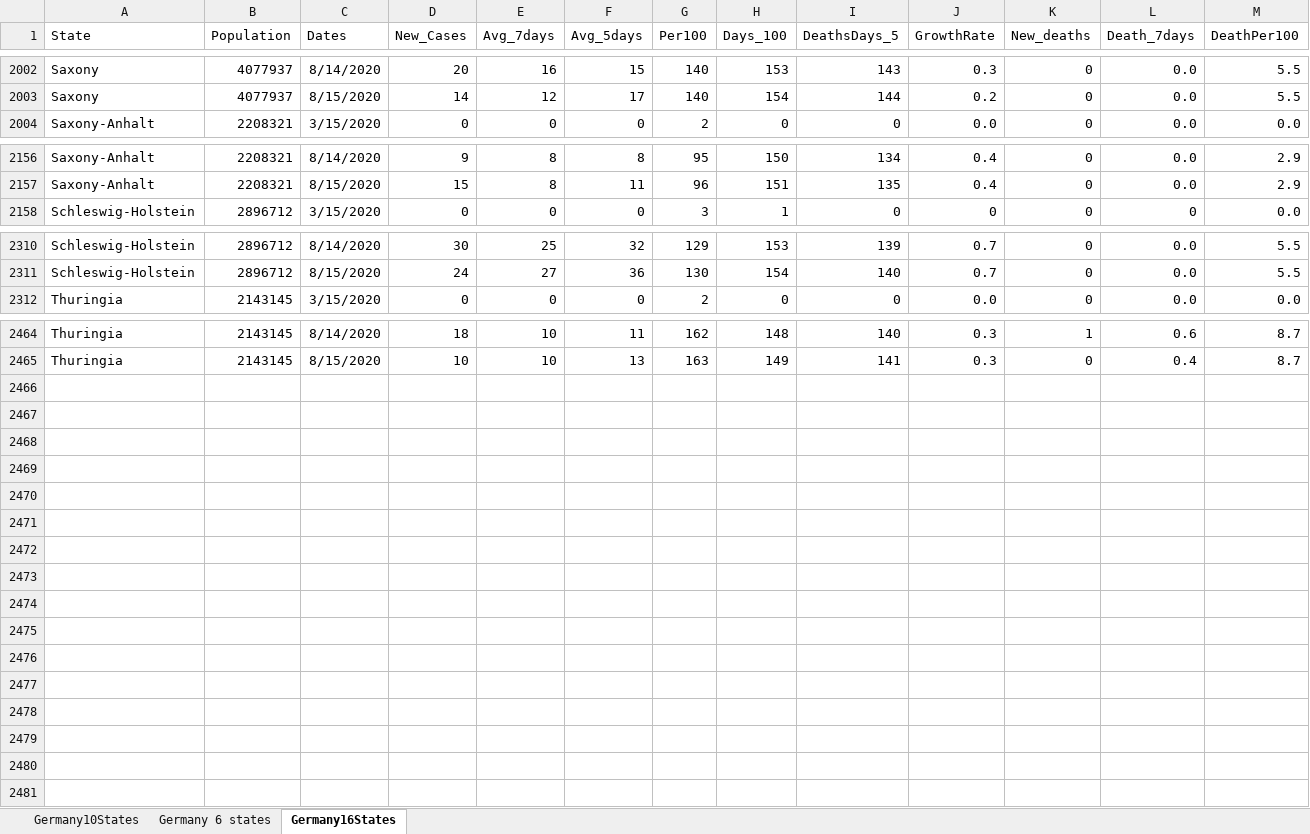
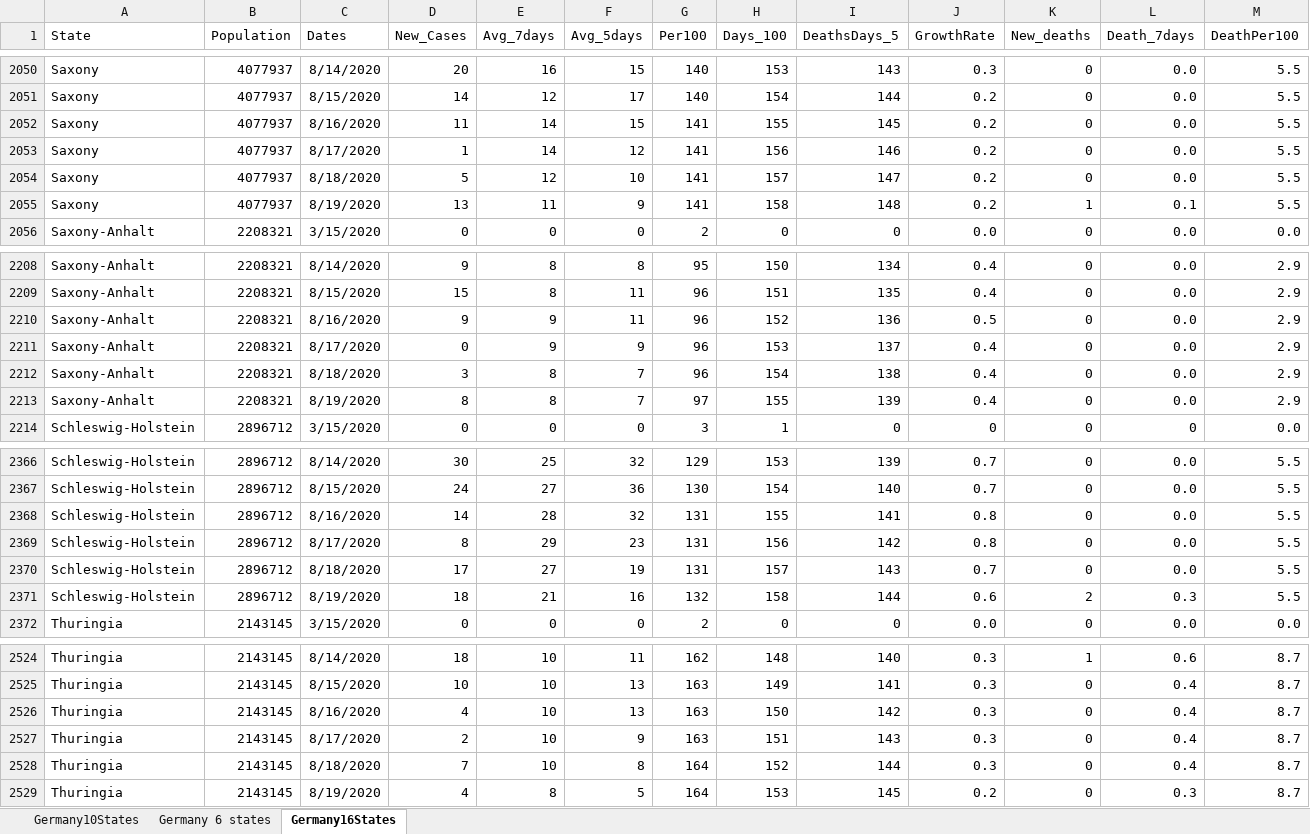
Before and after one commit to nyyubio/First_Website, an Excel workbook: static/data/Germany16StatesXLSX.xlsx, sheet Germany16States, drawn as a sheet; only a part is shown, gaps mark what is left out; values as stored, in another font and other column widths than the file's, no borders; rows hold the shown columns only; the diff covers the shown part only; the diff names each change by its address in the sheet, - before the commit and + after, or states it on an @@ line.

```diff
--- a/static/data/Germany16StatesXLSX.xlsx (sheet Germany16States)
+++ b/static/data/Germany16StatesXLSX.xlsx (sheet Germany16States)
+row 2052: Saxony | 4077937 | 8/16/2020 | 11 | 14 | 15 | 141 | 155 | 145 | 0.2 | 0 | 0.0 | 5.5
+row 2053: Saxony | 4077937 | 8/17/2020 | 1 | 14 | 12 | 141 | 156 | 146 | 0.2 | 0 | 0.0 | 5.5
+row 2054: Saxony | 4077937 | 8/18/2020 | 5 | 12 | 10 | 141 | 157 | 147 | 0.2 | 0 | 0.0 | 5.5
+row 2055: Saxony | 4077937 | 8/19/2020 | 13 | 11 | 9 | 141 | 158 | 148 | 0.2 | 1 | 0.1 | 5.5
+row 2210: Saxony-Anhalt | 2208321 | 8/16/2020 | 9 | 9 | 11 | 96 | 152 | 136 | 0.5 | 0 | 0.0 | 2.9
+row 2211: Saxony-Anhalt | 2208321 | 8/17/2020 | 0 | 9 | 9 | 96 | 153 | 137 | 0.4 | 0 | 0.0 | 2.9
+row 2212: Saxony-Anhalt | 2208321 | 8/18/2020 | 3 | 8 | 7 | 96 | 154 | 138 | 0.4 | 0 | 0.0 | 2.9
+row 2213: Saxony-Anhalt | 2208321 | 8/19/2020 | 8 | 8 | 7 | 97 | 155 | 139 | 0.4 | 0 | 0.0 | 2.9
+row 2368: Schleswig-Holstein | 2896712 | 8/16/2020 | 14 | 28 | 32 | 131 | 155 | 141 | 0.8 | 0 | 0.0 | 5.5
+row 2369: Schleswig-Holstein | 2896712 | 8/17/2020 | 8 | 29 | 23 | 131 | 156 | 142 | 0.8 | 0 | 0.0 | 5.5
+row 2370: Schleswig-Holstein | 2896712 | 8/18/2020 | 17 | 27 | 19 | 131 | 157 | 143 | 0.7 | 0 | 0.0 | 5.5
+row 2371: Schleswig-Holstein | 2896712 | 8/19/2020 | 18 | 21 | 16 | 132 | 158 | 144 | 0.6 | 2 | 0.3 | 5.5
+row 2526: Thuringia | 2143145 | 8/16/2020 | 4 | 10 | 13 | 163 | 150 | 142 | 0.3 | 0 | 0.4 | 8.7
+row 2527: Thuringia | 2143145 | 8/17/2020 | 2 | 10 | 9 | 163 | 151 | 143 | 0.3 | 0 | 0.4 | 8.7
+row 2528: Thuringia | 2143145 | 8/18/2020 | 7 | 10 | 8 | 164 | 152 | 144 | 0.3 | 0 | 0.4 | 8.7
+row 2529: Thuringia | 2143145 | 8/19/2020 | 4 | 8 | 5 | 164 | 153 | 145 | 0.2 | 0 | 0.3 | 8.7
```
Also changed, not shown: 48 added rows and 23 edited cells elsewhere in this sheet, formulas that keep their value, public/data/Germany16StatesXLSX.xlsx, 44 other files.
